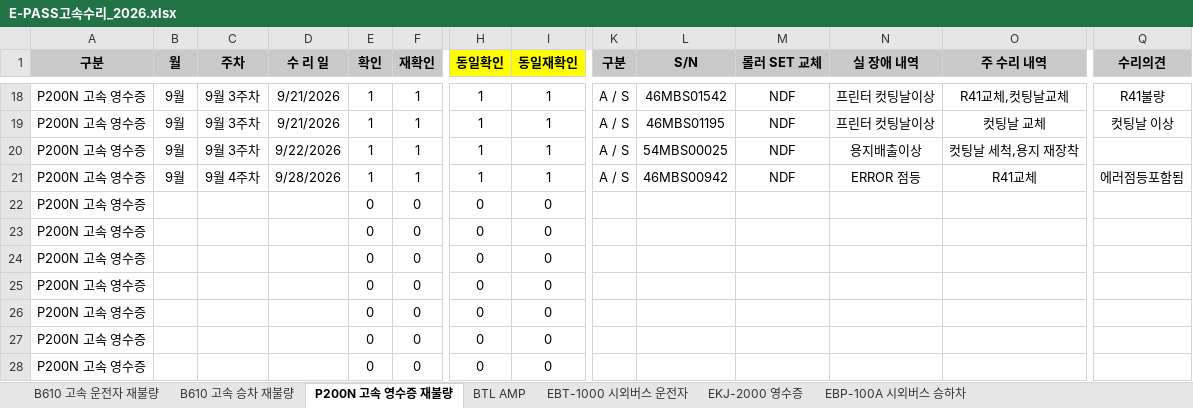
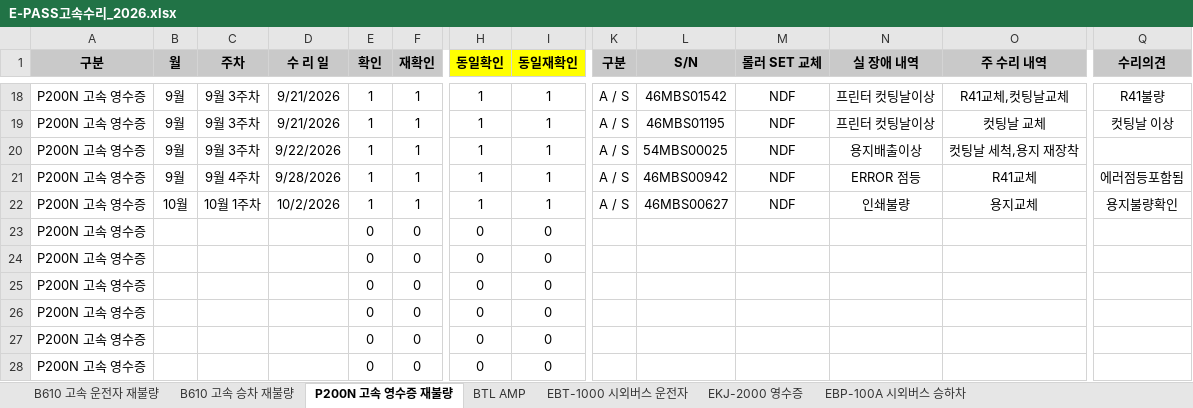
Before and after one commit to hahav000/exbus_fault_rate, an Excel workbook: E-PASS고속수리_2026.xlsx, sheet P200N 고속 영수증 재불량, drawn as a sheet; only a part is shown, gaps mark what is left out; values as stored, in another font and other column widths than the file's, no borders; removed rows and columns are numbered as before the commit, all else as after; rows hold the shown columns only; the diff names each change by its address in the sheet, - before the commit and + after, or states it on an @@ line.

```diff
--- a/E-PASS고속수리_2026.xlsx (sheet P200N 고속 영수증 재불량)
+++ b/E-PASS고속수리_2026.xlsx (sheet P200N 고속 영수증 재불량)
-row 22: P200N 고속 영수증 |  |  |  | 0 | 0 | 0 | 0
+row 22: P200N 고속 영수증 | 10월 | 10월 1주차 | 10/2/2026 | 1 | 1 | 1 | 1 | A / S | 46MBS00627 | NDF | 인쇄불량 | 용지교체 | 용지불량확인
```
Also changed, not shown: sheet B610 고속 운전자 재불량, sheet B610 고속 승차 재불량, formulas that keep their value, 1 other file.
